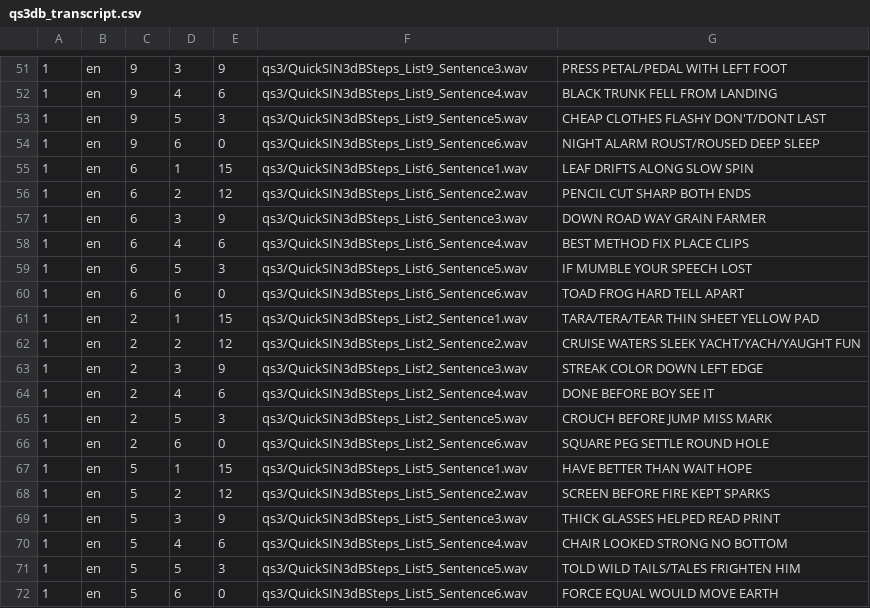
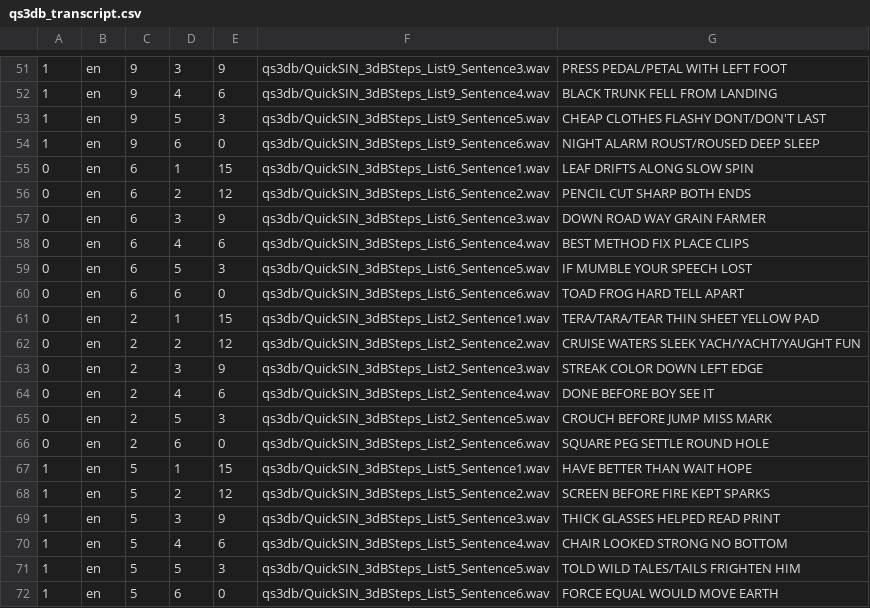
Before and after one commit to kentslaney/jnd, a CSV file: metadata/qs3db_transcript.csv, drawn as a sheet; only a part is shown, gaps mark what is left out; the diff covers the shown part only.

```diff
--- a/metadata/qs3db_transcript.csv
+++ b/metadata/qs3db_transcript.csv
@@ -51,22 +51,22 @@
-1, en, 9, 3, 9, qs3/QuickSIN3dBSteps_List9_Sentence3.wav, PRESS PETAL/PEDAL WITH LEFT FOOT
-1, en, 9, 4, 6, qs3/QuickSIN3dBSteps_List9_Sentence4.wav, BLACK TRUNK FELL FROM LANDING
-1, en, 9, 5, 3, qs3/QuickSIN3dBSteps_List9_Sentence5.wav, CHEAP CLOTHES FLASHY DON'T/DONT LAST
-1, en, 9, 6, 0, qs3/QuickSIN3dBSteps_List9_Sentence6.wav, NIGHT ALARM ROUST/ROUSED DEEP SLEEP
-1, en, 6, 1, 15, qs3/QuickSIN3dBSteps_List6_Sentence1.wav, LEAF DRIFTS ALONG SLOW SPIN
-1, en, 6, 2, 12, qs3/QuickSIN3dBSteps_List6_Sentence2.wav, PENCIL CUT SHARP BOTH ENDS
-1, en, 6, 3, 9, qs3/QuickSIN3dBSteps_List6_Sentence3.wav, DOWN ROAD WAY GRAIN FARMER
-1, en, 6, 4, 6, qs3/QuickSIN3dBSteps_List6_Sentence4.wav, BEST METHOD FIX PLACE CLIPS
-1, en, 6, 5, 3, qs3/QuickSIN3dBSteps_List6_Sentence5.wav, IF MUMBLE YOUR SPEECH LOST
-1, en, 6, 6, 0, qs3/QuickSIN3dBSteps_List6_Sentence6.wav, TOAD FROG HARD TELL APART
-1, en, 2, 1, 15, qs3/QuickSIN3dBSteps_List2_Sentence1.wav, TARA/TERA/TEAR THIN SHEET YELLOW PAD
-1, en, 2, 2, 12, qs3/QuickSIN3dBSteps_List2_Sentence2.wav, CRUISE WATERS SLEEK YACHT/YACH/YAUGHT FUN
-1, en, 2, 3, 9, qs3/QuickSIN3dBSteps_List2_Sentence3.wav, STREAK COLOR DOWN LEFT EDGE
-1, en, 2, 4, 6, qs3/QuickSIN3dBSteps_List2_Sentence4.wav, DONE BEFORE BOY SEE IT
-1, en, 2, 5, 3, qs3/QuickSIN3dBSteps_List2_Sentence5.wav, CROUCH BEFORE JUMP MISS MARK
-1, en, 2, 6, 0, qs3/QuickSIN3dBSteps_List2_Sentence6.wav, SQUARE PEG SETTLE ROUND HOLE
-1, en, 5, 1, 15, qs3/QuickSIN3dBSteps_List5_Sentence1.wav, HAVE BETTER THAN WAIT HOPE
-1, en, 5, 2, 12, qs3/QuickSIN3dBSteps_List5_Sentence2.wav, SCREEN BEFORE FIRE KEPT SPARKS
-1, en, 5, 3, 9, qs3/QuickSIN3dBSteps_List5_Sentence3.wav, THICK GLASSES HELPED READ PRINT
-1, en, 5, 4, 6, qs3/QuickSIN3dBSteps_List5_Sentence4.wav, CHAIR LOOKED STRONG NO BOTTOM
-1, en, 5, 5, 3, qs3/QuickSIN3dBSteps_List5_Sentence5.wav, TOLD WILD TAILS/TALES FRIGHTEN HIM
-1, en, 5, 6, 0, qs3/QuickSIN3dBSteps_List5_Sentence6.wav, FORCE EQUAL WOULD MOVE EARTH
+1, en, 9, 3, 9, qs3db/QuickSIN_3dBSteps_List9_Sentence3.wav, PRESS PEDAL/PETAL WITH LEFT FOOT
+1, en, 9, 4, 6, qs3db/QuickSIN_3dBSteps_List9_Sentence4.wav, BLACK TRUNK FELL FROM LANDING
+1, en, 9, 5, 3, qs3db/QuickSIN_3dBSteps_List9_Sentence5.wav, CHEAP CLOTHES FLASHY DONT/DON'T LAST
+1, en, 9, 6, 0, qs3db/QuickSIN_3dBSteps_List9_Sentence6.wav, NIGHT ALARM ROUST/ROUSED DEEP SLEEP
+0, en, 6, 1, 15, qs3db/QuickSIN_3dBSteps_List6_Sentence1.wav, LEAF DRIFTS ALONG SLOW SPIN
+0, en, 6, 2, 12, qs3db/QuickSIN_3dBSteps_List6_Sentence2.wav, PENCIL CUT SHARP BOTH ENDS
+0, en, 6, 3, 9, qs3db/QuickSIN_3dBSteps_List6_Sentence3.wav, DOWN ROAD WAY GRAIN FARMER
+0, en, 6, 4, 6, qs3db/QuickSIN_3dBSteps_List6_Sentence4.wav, BEST METHOD FIX PLACE CLIPS
+0, en, 6, 5, 3, qs3db/QuickSIN_3dBSteps_List6_Sentence5.wav, IF MUMBLE YOUR SPEECH LOST
+0, en, 6, 6, 0, qs3db/QuickSIN_3dBSteps_List6_Sentence6.wav, TOAD FROG HARD TELL APART
+0, en, 2, 1, 15, qs3db/QuickSIN_3dBSteps_List2_Sentence1.wav, TERA/TARA/TEAR THIN SHEET YELLOW PAD
+0, en, 2, 2, 12, qs3db/QuickSIN_3dBSteps_List2_Sentence2.wav, CRUISE WATERS SLEEK YACH/YACHT/YAUGHT FUN
+0, en, 2, 3, 9, qs3db/QuickSIN_3dBSteps_List2_Sentence3.wav, STREAK COLOR DOWN LEFT EDGE
+0, en, 2, 4, 6, qs3db/QuickSIN_3dBSteps_List2_Sentence4.wav, DONE BEFORE BOY SEE IT
+0, en, 2, 5, 3, qs3db/QuickSIN_3dBSteps_List2_Sentence5.wav, CROUCH BEFORE JUMP MISS MARK
+0, en, 2, 6, 0, qs3db/QuickSIN_3dBSteps_List2_Sentence6.wav, SQUARE PEG SETTLE ROUND HOLE
+1, en, 5, 1, 15, qs3db/QuickSIN_3dBSteps_List5_Sentence1.wav, HAVE BETTER THAN WAIT HOPE
+1, en, 5, 2, 12, qs3db/QuickSIN_3dBSteps_List5_Sentence2.wav, SCREEN BEFORE FIRE KEPT SPARKS
+1, en, 5, 3, 9, qs3db/QuickSIN_3dBSteps_List5_Sentence3.wav, THICK GLASSES HELPED READ PRINT
+1, en, 5, 4, 6, qs3db/QuickSIN_3dBSteps_List5_Sentence4.wav, CHAIR LOOKED STRONG NO BOTTOM
+1, en, 5, 5, 3, qs3db/QuickSIN_3dBSteps_List5_Sentence5.wav, TOLD WILD TALES/TAILS FRIGHTEN HIM
+1, en, 5, 6, 0, qs3db/QuickSIN_3dBSteps_List5_Sentence6.wav, FORCE EQUAL WOULD MOVE EARTH
```
Also changed, not shown: 91 edited cells elsewhere in this file, 3 other files.
